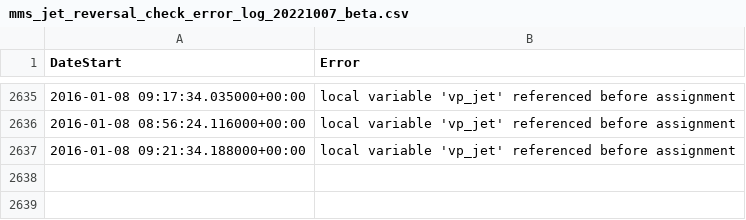
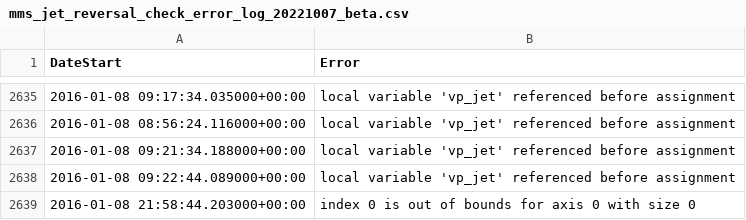
Before and after one commit to qudsiramiz/rcn, a CSV file: data/mms_jet_reversal_check_error_log_20221007_beta.csv, drawn as a sheet; only a part is shown, gaps mark what is left out; the diff names each change by its address in the sheet, - before the commit and + after, or states it on an @@ line.

Commit message:
modified:   ../data/mms_jet_reversal_check_error_log_20221007_beta.csv 	modified:   ../data/mms_jet_reversal_times_list_20221007_beta.csv 	new file:   jet_reversal_checks_beta/jet/mms3_jet_reversal_check_20160108_221204_lmn_rolling_median.png 	new file:   jet_reversal_checks_beta/jet_walen/mms3_jet_reversal_check_20160108_222214_lmn_rolling_median.png 	new file:   jet_reversal_checks_beta/jet_walen/mms3_jet_reversal_check_20160109_083354_lmn_rolling_median.png

```diff
--- a/data/mms_jet_reversal_check_error_log_20221007_beta.csv
+++ b/data/mms_jet_reversal_check_error_log_20221007_beta.csv
+row 2638: 2016-01-08 09:22:44.089000+00:00 | local variable 'vp_jet' referenced before assignment
+row 2639: 2016-01-08 21:58:44.203000+00:00 | index 0 is out of bounds for axis 0 with size 0
```
Also changed, not shown: data/mms_jet_reversal_times_list_20221007_beta.csv, 3 other files.
